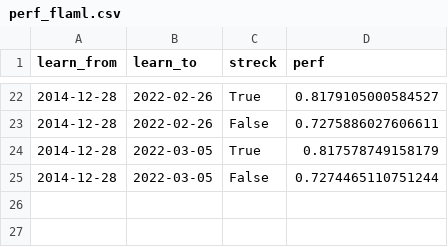
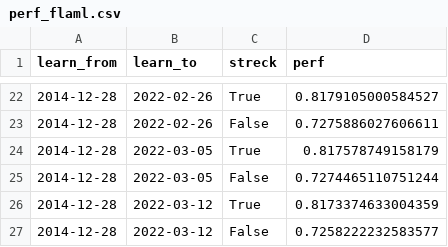
Before and after one commit to carokanns/Trav, a CSV file: spel/perf_flaml.csv, drawn as a sheet; only a part is shown, gaps mark what is left out.

```diff
--- a/spel/perf_flaml.csv
+++ b/spel/perf_flaml.csv
@@ -25 +25,3 @@ learn_from,learn_to,streck,perf
 2014-12-28,2022-03-05,False,0.7274465110751244
+2014-12-28,2022-03-12,True,0.8173374633004359
+2014-12-28,2022-03-12,False,0.7258222232583577
```
Also changed, not shown: spel/utdelning.csv, spel/v75_tester/catboost_info/learn_error.tsv, 30 other files.
